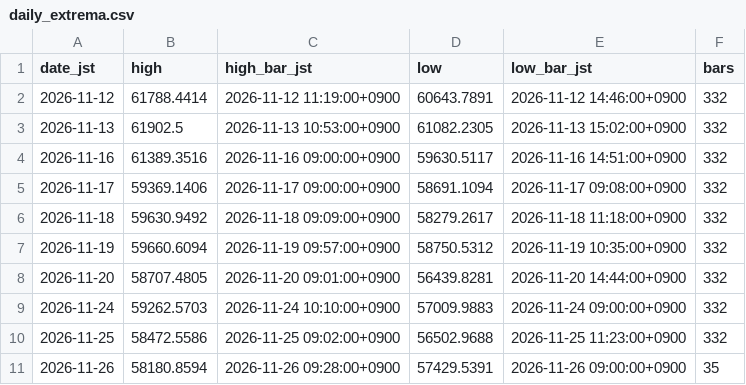
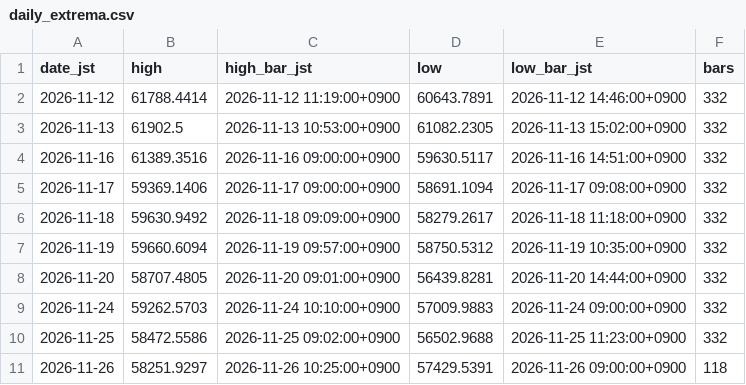
Before and after one commit to suzukimaruya9002-cmd/nikkei-ichimoku-dashboard, a CSV file: data/daily_extrema.csv, drawn as a sheet.

```diff
--- a/data/daily_extrema.csv
+++ b/data/daily_extrema.csv
@@ -10,2 +10,2 @@ date_jst,high,high_bar_jst,low,low_bar_jst,bars
 2026-11-25,58472.5586,2026-11-25 09:02:00+0900,56502.9688,2026-11-25 11:23:00+0900,332
-2026-11-26,58180.8594,2026-11-26 09:28:00+0900,57429.5391,2026-11-26 09:00:00+0900,35
+2026-11-26,58251.9297,2026-11-26 10:25:00+0900,57429.5391,2026-11-26 09:00:00+0900,118
```
Also changed, not shown: data/1m/2026-11-26.csv.
